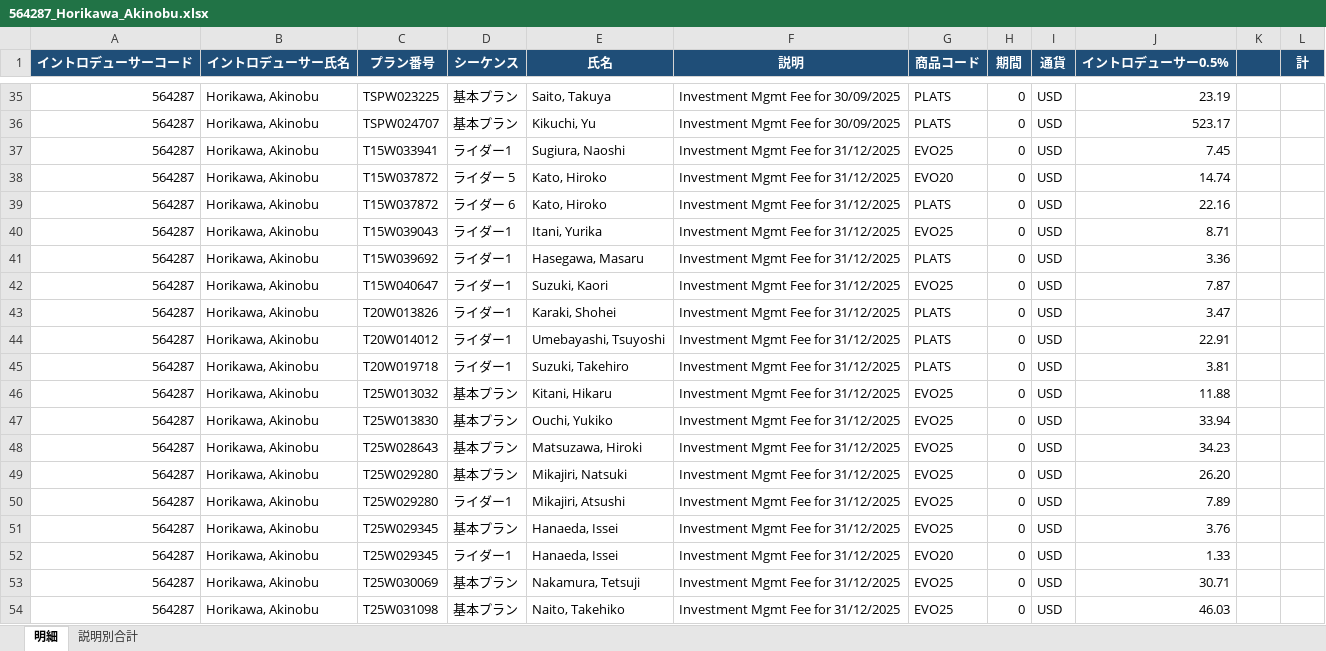
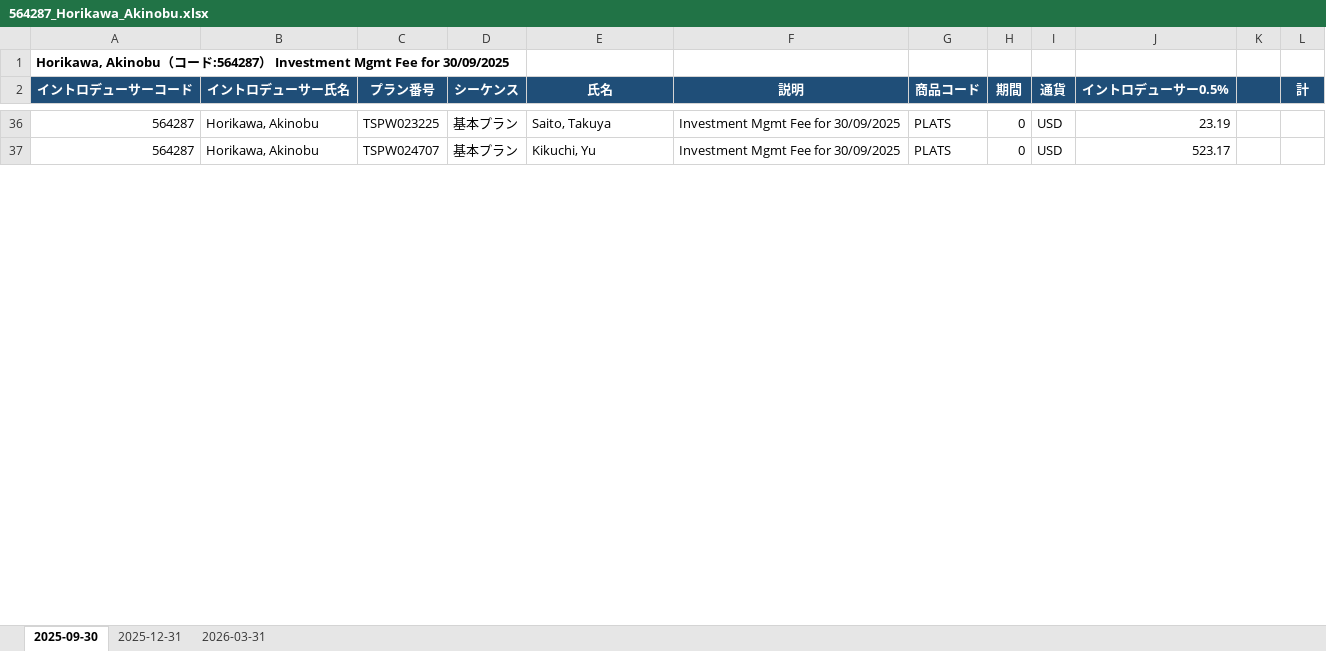
Before and after one commit to rs88-dot/test, an Excel workbook: 564287_Horikawa_Akinobu.xlsx, sheet 2025-09-30, drawn as a sheet; only a part is shown, gaps mark what is left out; values as stored, in another font and other column widths than the file's, no borders; removed rows and columns are numbered as before the commit, all else as after; the diff covers the shown part only; the diff names each change by its address in the sheet, - before the commit and + after, or states it on an @@ line.

```diff
--- a/564287_Horikawa_Akinobu.xlsx (sheet 2025-09-30)
+++ b/564287_Horikawa_Akinobu.xlsx (sheet 2025-09-30)
-sheet tab: 明細
+sheet tab: 2025-09-30
-sheet tab: 説明別合計
+sheet tab: 2025-12-31
+sheet tab: 2026-03-31
+row 1: Horikawa, Akinobu（コード:564287） Investment Mgmt Fee for 30/09/2025
-row 37: 564287 | Horikawa, Akinobu | T15W033941 | ライダー1 | Sugiura, Naoshi | Investment Mgmt Fee for 31/12/2025 | EVO25 | 0 | USD | 7.45
-row 38: 564287 | Horikawa, Akinobu | T15W037872 | ライダー 5 | Kato, Hiroko | Investment Mgmt Fee for 31/12/2025 | EVO20 | 0 | USD | 14.74
-row 39: 564287 | Horikawa, Akinobu | T15W037872 | ライダー 6 | Kato, Hiroko | Investment Mgmt Fee for 31/12/2025 | PLATS | 0 | USD | 22.16
-row 40: 564287 | Horikawa, Akinobu | T15W039043 | ライダー1 | Itani, Yurika | Investment Mgmt Fee for 31/12/2025 | EVO25 | 0 | USD | 8.71
-row 41: 564287 | Horikawa, Akinobu | T15W039692 | ライダー1 | Hasegawa, Masaru | Investment Mgmt Fee for 31/12/2025 | PLATS | 0 | USD | 3.36
-row 42: 564287 | Horikawa, Akinobu | T15W040647 | ライダー1 | Suzuki, Kaori | Investment Mgmt Fee for 31/12/2025 | EVO25 | 0 | USD | 7.87
-row 43: 564287 | Horikawa, Akinobu | T20W013826 | ライダー1 | Karaki, Shohei | Investment Mgmt Fee for 31/12/2025 | PLATS | 0 | USD | 3.47
-row 44: 564287 | Horikawa, Akinobu | T20W014012 | ライダー1 | Umebayashi, Tsuyoshi | Investment Mgmt Fee for 31/12/2025 | PLATS | 0 | USD | 22.91
-row 45: 564287 | Horikawa, Akinobu | T20W019718 | ライダー1 | Suzuki, Takehiro | Investment Mgmt Fee for 31/12/2025 | PLATS | 0 | USD | 3.81
-row 46: 564287 | Horikawa, Akinobu | T25W013032 | 基本プラン | Kitani, Hikaru | Investment Mgmt Fee for 31/12/2025 | EVO25 | 0 | USD | 11.88
-row 47: 564287 | Horikawa, Akinobu | T25W013830 | 基本プラン | Ouchi, Yukiko | Investment Mgmt Fee for 31/12/2025 | EVO25 | 0 | USD | 33.94
-row 48: 564287 | Horikawa, Akinobu | T25W028643 | 基本プラン | Matsuzawa, Hiroki | Investment Mgmt Fee for 31/12/2025 | EVO25 | 0 | USD | 34.23
-row 49: 564287 | Horikawa, Akinobu | T25W029280 | 基本プラン | Mikajiri, Natsuki | Investment Mgmt Fee for 31/12/2025 | EVO25 | 0 | USD | 26.20
-row 50: 564287 | Horikawa, Akinobu | T25W029280 | ライダー1 | Mikajiri, Atsushi | Investment Mgmt Fee for 31/12/2025 | EVO25 | 0 | USD | 7.89
-row 51: 564287 | Horikawa, Akinobu | T25W029345 | 基本プラン | Hanaeda, Issei | Investment Mgmt Fee for 31/12/2025 | EVO25 | 0 | USD | 3.76
-row 52: 564287 | Horikawa, Akinobu | T25W029345 | ライダー1 | Hanaeda, Issei | Investment Mgmt Fee for 31/12/2025 | EVO20 | 0 | USD | 1.33
-row 53: 564287 | Horikawa, Akinobu | T25W030069 | 基本プラン | Nakamura, Tetsuji | Investment Mgmt Fee for 31/12/2025 | EVO25 | 0 | USD | 30.71
-row 54: 564287 | Horikawa, Akinobu | T25W031098 | 基本プラン | Naito, Takehiko | Investment Mgmt Fee for 31/12/2025 | EVO25 | 0 | USD | 46.03
```
Also changed, not shown: 1 added row and 51 removed rows elsewhere in this sheet, sheet 2025-12-31, 566038_Sugita_Junichi.xlsx, 573230_Hirako_Megumi.xlsx.
